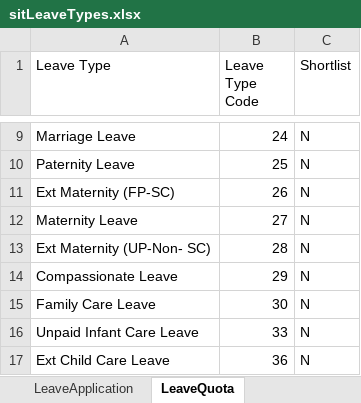
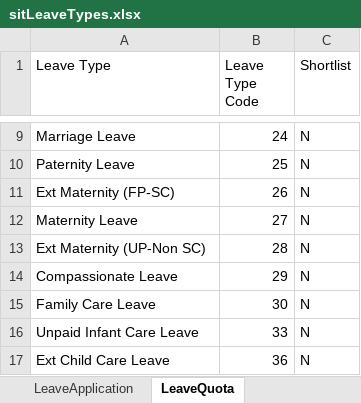
Before and after one commit to PaiLU/Chatbot, an Excel workbook: sitLeaveTypes.xlsx, sheet LeaveQuota, drawn as a sheet; only a part is shown, gaps mark what is left out; values as stored, in another font and other column widths than the file's, no borders; the diff names each change by its address in the sheet, - before the commit and + after, or states it on an @@ line.

Commit message:
formatting add leavequota Leavetypes to luis

```diff
--- a/sitLeaveTypes.xlsx (sheet LeaveQuota)
+++ b/sitLeaveTypes.xlsx (sheet LeaveQuota)
-A13 (Leave Type): Ext Maternity (UP-Non- SC)
+A13 (Leave Type): Ext Maternity (UP-Non SC)
```
Also changed, not shown: sheet LeaveApplication, 2 other files.
